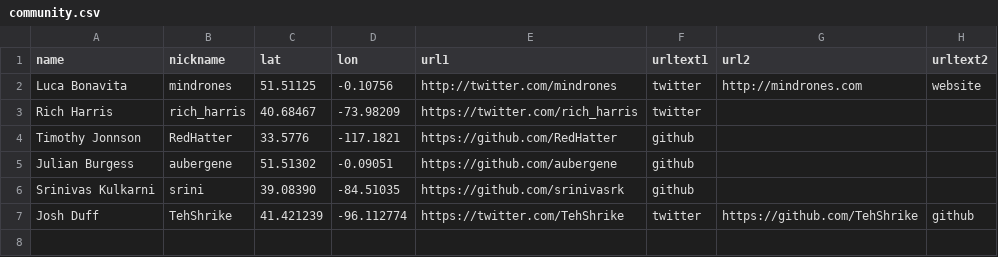
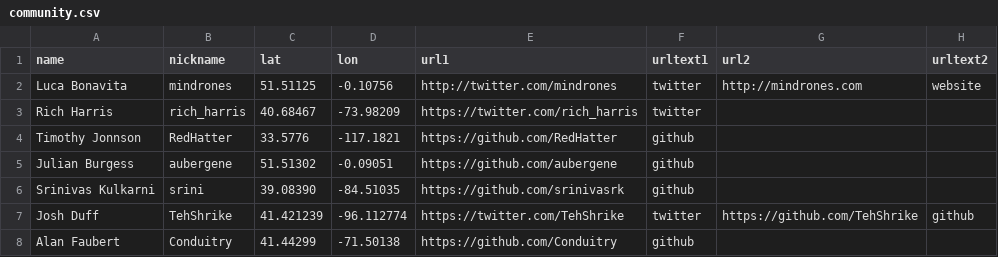
Before and after one commit to mindrones/svelte-sapper-community, a CSV file: community.csv, drawn as a sheet.

Commit message:
Update community.csv

```diff
--- a/community.csv
+++ b/community.csv
@@ -7 +7,2 @@ Srinivas Kulkarni,srini,39.08390,-84.51035,https://github.com/srinivasrk,github,
 Josh Duff,TehShrike,41.421239,-96.112774,https://twitter.com/TehShrike,twitter,https://github.com/TehShrike,github
+Alan Faubert,Conduitry,41.44299,-71.50138,https://github.com/Conduitry,github,,
```
